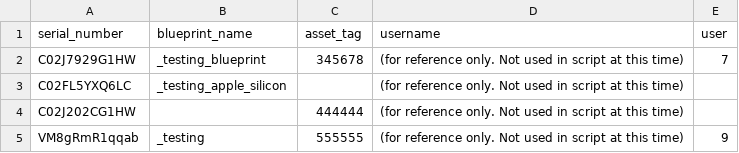
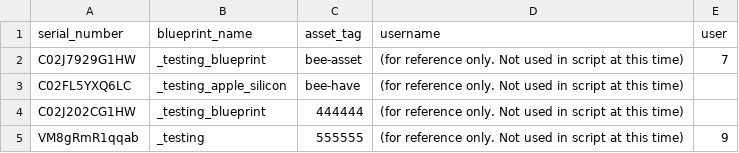
Before and after one commit to kandji-inc/support, a CSV file: api-tools/update-device-record/input_template.csv, drawn as a sheet.

Commit message:
Update API tools

```diff
--- a/api-tools/update-device-record/input_template.csv
+++ b/api-tools/update-device-record/input_template.csv
@@ -1,5 +1,5 @@
 serial_number,blueprint_name,asset_tag,username,user
-C02J7929G1HW,_testing_blueprint,345678, (for reference only. Not used in script at this time),7
-C02FL5YXQ6LC,_testing_apple_silicon,, (for reference only. Not used in script at this time),
-C02J202CG1HW,,444444, (for reference only. Not used in script at this time),
+C02J7929G1HW,_testing_blueprint,bee-asset, (for reference only. Not used in script at this time),7
+C02FL5YXQ6LC,_testing_apple_silicon,bee-have, (for reference only. Not used in script at this time),
+C02J202CG1HW,_testing_blueprint,444444, (for reference only. Not used in script at this time),
 VM8gRmR1qqab,_testing,555555, (for reference only. Not used in script at this time),9
```
Also changed, not shown: 19 other files.
